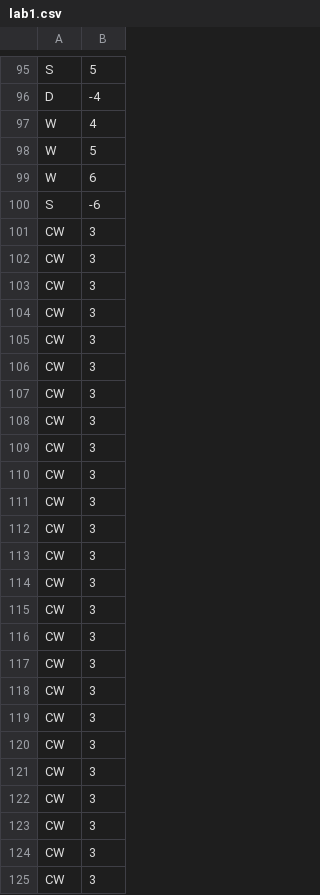
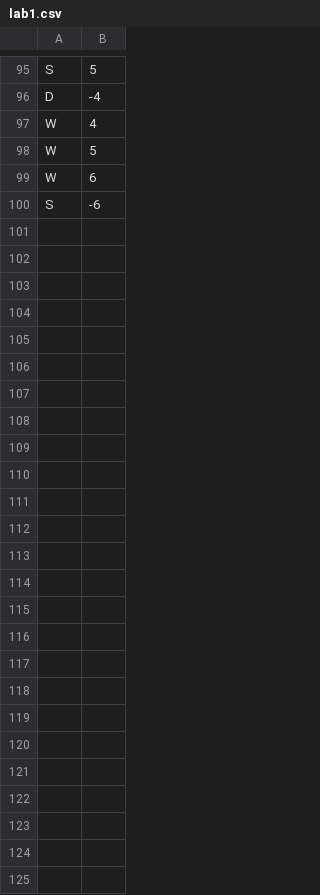
Before and after one commit to TianchenNie/Computer_Systems_Programming, a CSV file: lab2/lab1.csv, drawn as a sheet; only a part is shown, gaps mark what is left out; the diff names each change by its address in the sheet, - before the commit and + after, or states it on an @@ line.

```diff
--- a/lab2/lab1.csv
+++ b/lab2/lab1.csv
-row 101: CW | 3
-row 102: CW | 3
-row 103: CW | 3
-row 104: CW | 3
-row 105: CW | 3
-row 106: CW | 3
-row 107: CW | 3
-row 108: CW | 3
-row 109: CW | 3
-row 110: CW | 3
-row 111: CW | 3
-row 112: CW | 3
-row 113: CW | 3
-row 114: CW | 3
-row 115: CW | 3
-row 116: CW | 3
-row 117: CW | 3
-row 118: CW | 3
-row 119: CW | 3
-row 120: CW | 3
-row 121: CW | 3
-row 122: CW | 3
-row 123: CW | 3
-row 124: CW | 3
-row 125: CW | 3
```
Also changed, not shown: 20 other files.
